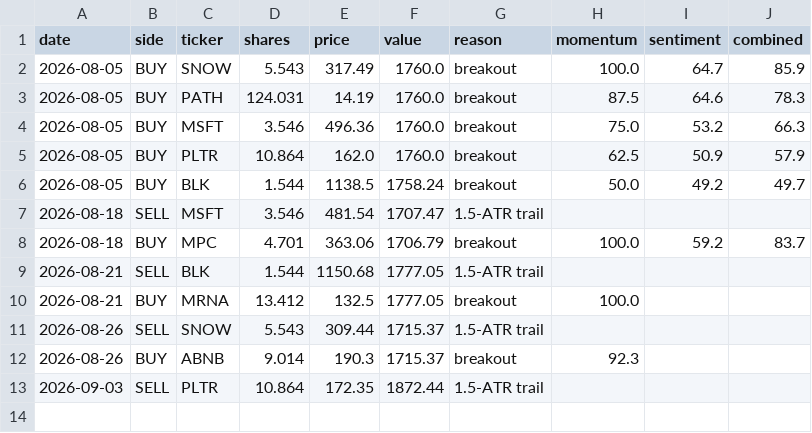
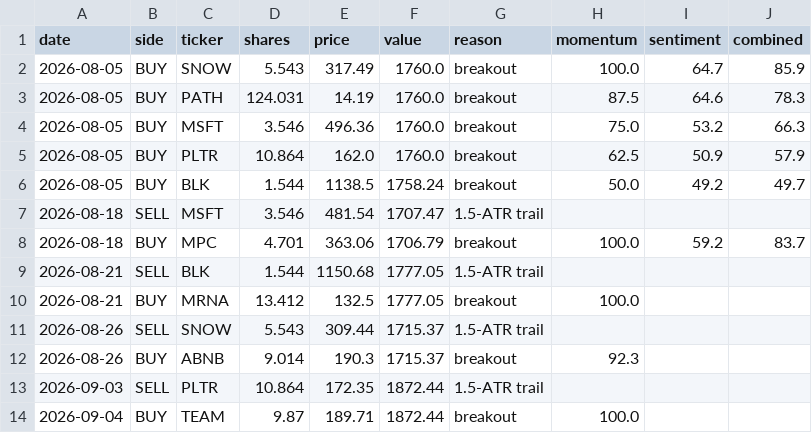
Before and after one commit to HYC1102/ATR-breakout-strategy, a CSV file: data/paper_trades.csv, drawn as a sheet; the diff names each change by its address in the sheet, - before the commit and + after, or states it on an @@ line.

```diff
--- a/data/paper_trades.csv
+++ b/data/paper_trades.csv
+row 14: 2026-09-04 | BUY | TEAM | 9.87 | 189.71 | 1872.44 | breakout | 100.0
```
Also changed, not shown: data/paper_equity.csv, 4 other files.
